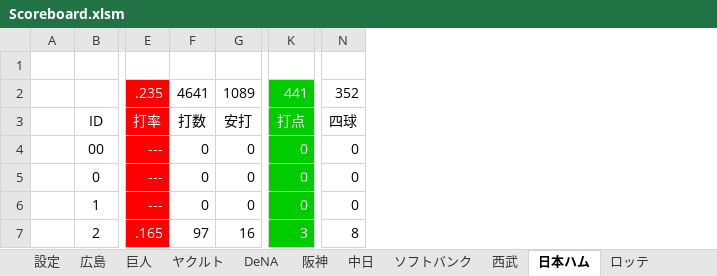
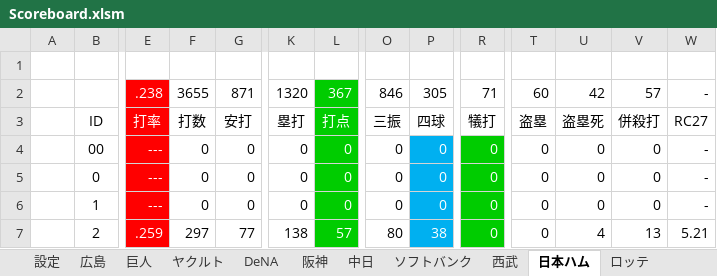
Before and after one commit to Rosariofan69/scoreboard_vue_, an Excel workbook: Scoreboard.xlsm, sheet 日本ハム, drawn as a sheet; only a part is shown, gaps mark what is left out; values as stored, in another font and other column widths than the file's, no borders; removed rows and columns are numbered as before the commit, all else as after; rows hold the shown columns only; the diff covers the shown part only; the diff names each change by its address in the sheet, - before the commit and + after, or states it on an @@ line.

```diff
--- a/Scoreboard.xlsm (sheet 日本ハム)
+++ b/Scoreboard.xlsm (sheet 日本ハム)
+column L, rows 3-7: 打点 | 0 | 0 | 0 | 57
+column O, rows 3-7: 三振 | 0 | 0 | 0 | 80
+column R, rows 3-7: 犠打 | 0 | 0 | 0 | 0
+column T, rows 3-7: 盗塁 | 0 | 0 | 0 | 0
+column U, rows 3-7: 盗塁死 | 0 | 0 | 0 | 4
+column V, rows 3-7: 併殺打 | 0 | 0 | 0 | 13
+column W, rows 3-7: RC27 | - | - | - | 5.21
-row 2:  |  | .235 | 4641 | 1089 | 441 | 352
+row 2:  |  | .238 | 3655 | 871 | 1320 | 367 | 846 | 305 | 71 | 60 | 42 | 57 | -
-K3: 打点
+K3: 塁打
@@ K3:K7 fill: #00CC00 → none, text colour: #FFFFFF → black @@
@@ P4:P7 fill: none → #00B0F0, text colour: black → #FFFFFF @@
-E7: .165
+E7: .259
-F7: 97
+F7: 297
-G7: 16
+G7: 77
-K7: 3
+K7: 138
-P7: 8
+P7: 38
```
Also changed, not shown: 388 edited cells and cell formats elsewhere in this sheet, sheet 広島, sheet 設定, sheet 成績仮置き場, formulas that keep their value, charts or pictures, 41 other files.
